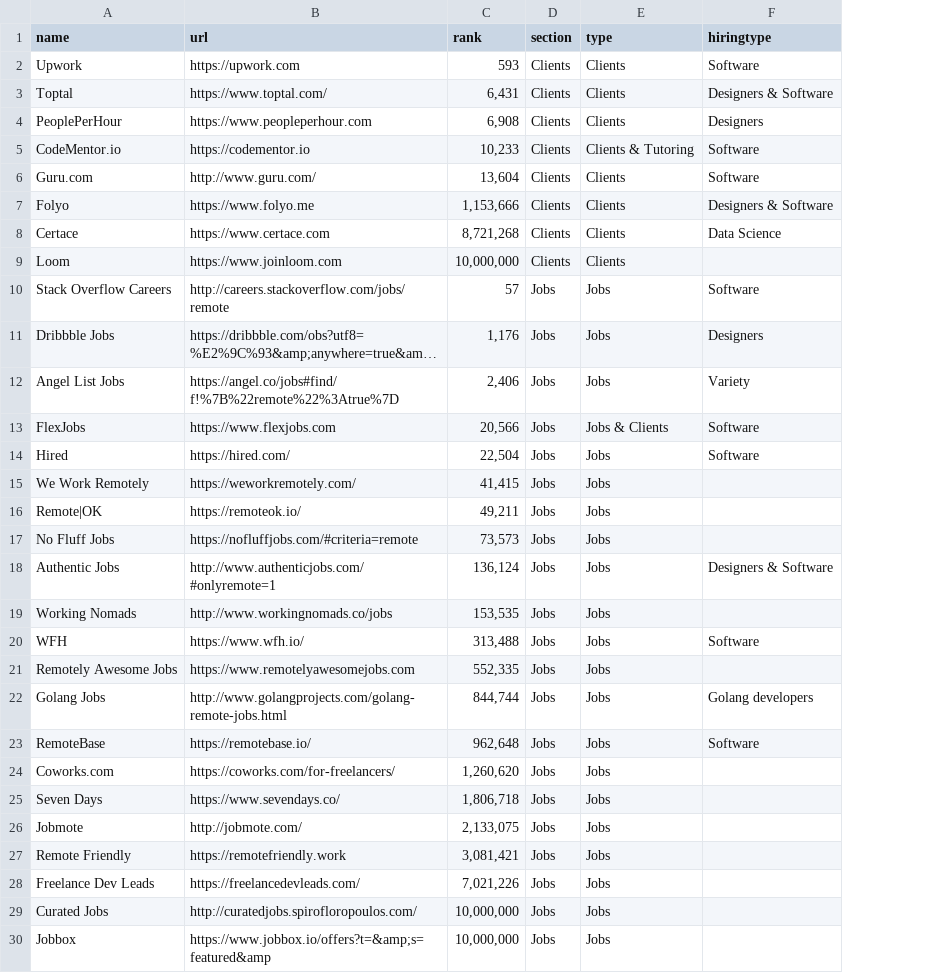
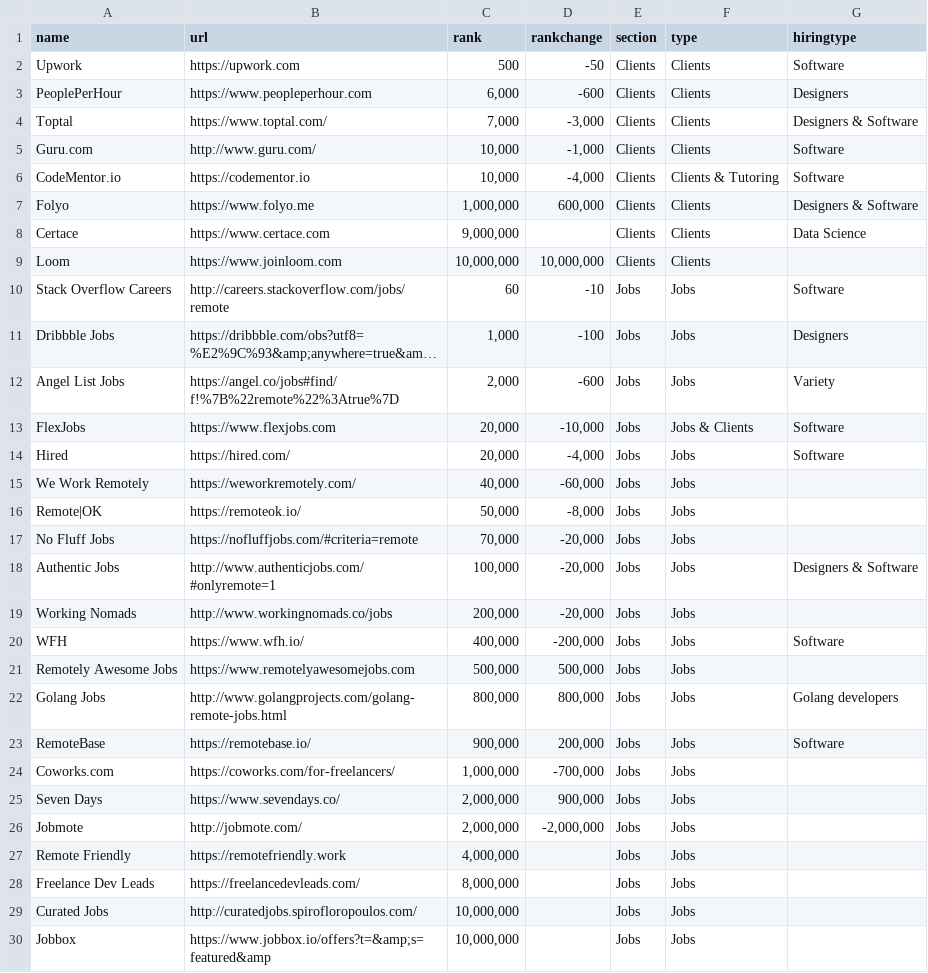
Before and after one commit to engineerapart/TheRemoteFreelancer, a CSV file: _data/data.csv, drawn as a sheet; only a part is shown; long unchanged cells end in …; removed rows and columns are numbered as before the commit, all else as after; the diff covers the shown part only; the diff names each change by its address in the sheet, - before the commit and + after, or states it on an @@ line.

Commit message:
Update rankings

```diff
--- a/_data/data.csv
+++ b/_data/data.csv
+column D (rankchange), rows 2-3: -50 | -600; row 5: -1,000; rows 7-26: 600,000 |  | 10,000,000 | -10 | -100 | -600 | -10,000 | -4,000 | -60,000 | -8,000 | -20,000 | -20,000 | -20,000 | -200,000 | 500,000 | 800,000 | 200,000 | -700,000 | 900,000 | -2,000,000
-C2 (rank): 593
+C2 (rank): 500
-row 3: Toptal | https://www.toptal.com/ | 6,431 | Clients | Clients | Designers & Software
-C3 (rank): 6,908
+C3 (rank): 6,000
-row 5: CodeMentor.io | https://codementor.io | 10,233 | Clients | Clients & Tutoring | Software
+row 4: Toptal | https://www.toptal.com/ | 7,000 | -3,000 | Clients | Clients | Designers & Software
-C5 (rank): 13,604
+C5 (rank): 10,000
+row 6: CodeMentor.io | https://codementor.io | 10,000 | -4,000 | Clients | Clients & Tutoring | Software
-C7 (rank): 1,153,666
+C7 (rank): 1,000,000
-C8 (rank): 8,721,268
+C8 (rank): 9,000,000
-C10 (rank): 57
+C10 (rank): 60
-C11 (rank): 1,176
+C11 (rank): 1,000
-C12 (rank): 2,406
+C12 (rank): 2,000
-C13 (rank): 20,566
+C13 (rank): 20,000
-C14 (rank): 22,504
+C14 (rank): 20,000
-C15 (rank): 41,415
+C15 (rank): 40,000
-C16 (rank): 49,211
+C16 (rank): 50,000
-C17 (rank): 73,573
+C17 (rank): 70,000
-C18 (rank): 136,124
+C18 (rank): 100,000
-C19 (rank): 153,535
+C19 (rank): 200,000
-C20 (rank): 313,488
+C20 (rank): 400,000
-C21 (rank): 552,335
+C21 (rank): 500,000
-C22 (rank): 844,744
+C22 (rank): 800,000
-C23 (rank): 962,648
+C23 (rank): 900,000
-C24 (rank): 1,260,620
+C24 (rank): 1,000,000
-C25 (rank): 1,806,718
+C25 (rank): 2,000,000
-C26 (rank): 2,133,075
+C26 (rank): 2,000,000
-C27 (rank): 3,081,421
+C27 (rank): 4,000,000
-C28 (rank): 7,021,226
+C28 (rank): 8,000,000
```
Also changed, not shown: 2 added rows, 2 removed rows and 14 edited cells elsewhere in this file.
